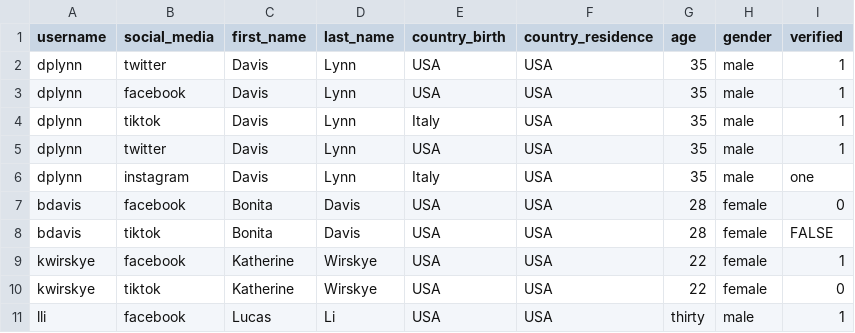
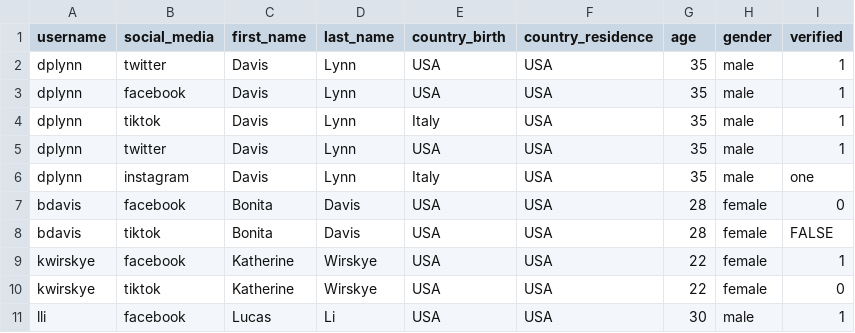
Before and after one commit to dplynn/CS7330-Group-Project, a CSV file: Lucas_data_files/user_data.csv, drawn as a sheet.

```diff
--- a/Lucas_data_files/user_data.csv
+++ b/Lucas_data_files/user_data.csv
@@ -10,2 +10,2 @@ kwirskye,facebook,Katherine,Wirskye,USA,USA,22,female,1
 kwirskye,tiktok,Katherine,Wirskye,USA,USA,22,female,0
-lli, facebook,Lucas,Li,USA,USA,thirty,male,1
+lli,facebook,Lucas,Li,USA,USA,30,male,1
```
Also changed, not shown: Lucas_data_files/post_data.csv, Lucas_data_files/project_data.csv, 2 other files.
